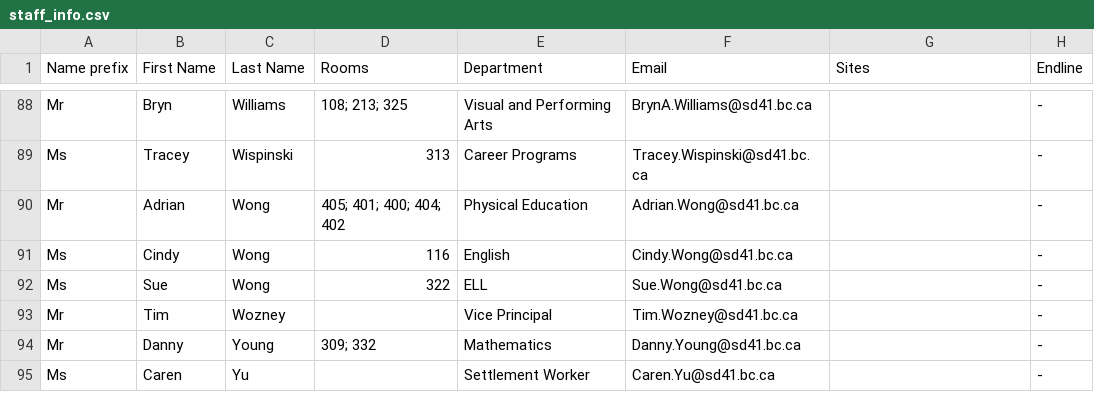
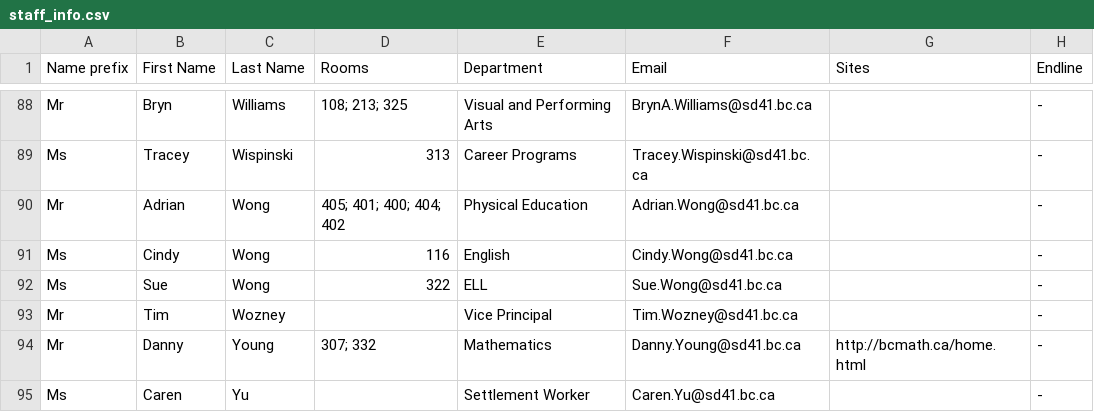
Before and after one commit to moscrop-secondary-school/moscrop-secondary-app, a CSV file: moscropApp/src/main/assets/staff_info.csv, drawn as a sheet; only a part is shown, gaps mark what is left out.

Commit message:
updated dependencies and staff info

```diff
--- a/moscropApp/src/main/assets/staff_info.csv
+++ b/moscropApp/src/main/assets/staff_info.csv
@@ -93,3 +93,3 @@ Ms,Sue,Wong,322,ELL,Sue.Wong@sd41.bc.ca,,-
 Mr,Tim,Wozney,,Vice Principal,Tim.Wozney@sd41.bc.ca,,-
-Mr,Danny,Young,309; 332,Mathematics,Danny.Young@sd41.bc.ca,,-
+Mr,Danny,Young,307; 332,Mathematics,Danny.Young@sd41.bc.ca,http://bcmath.ca/home.html,-
 Ms,Caren,Yu,,Settlement Worker,Caren.Yu@sd41.bc.ca,,-
```
Also changed, not shown: 3 other files.
